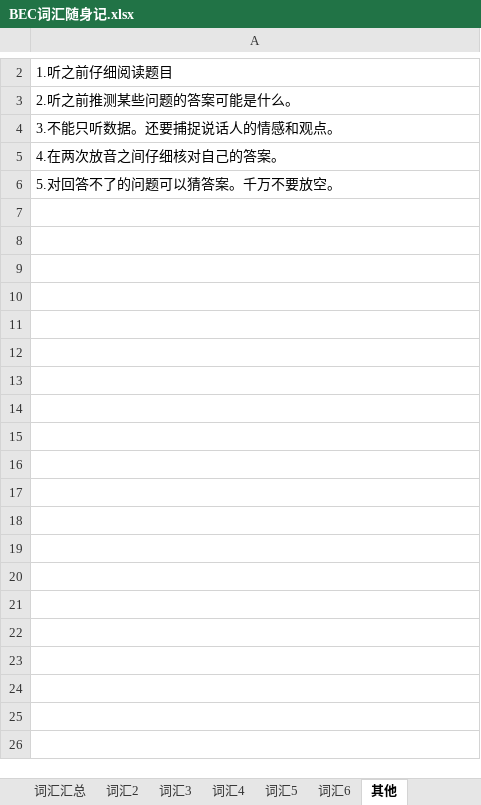
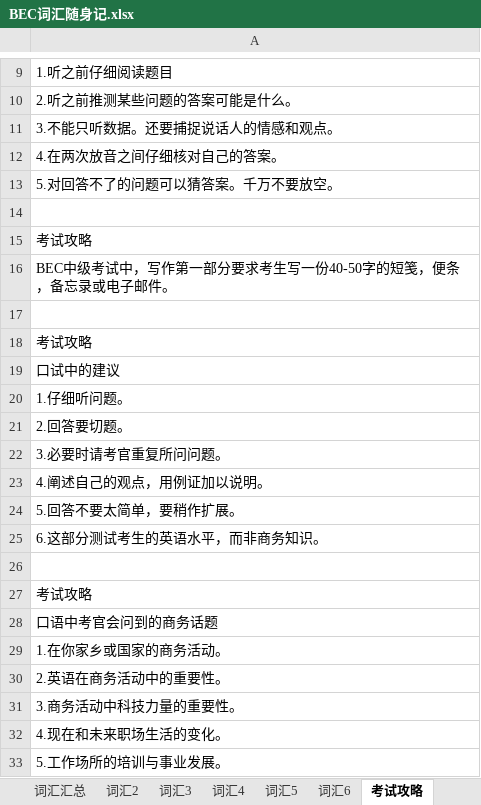
Before and after one commit to FondKevinZhao/BEC, an Excel workbook: BEC/05-词汇相关/BEC词汇随身记.xlsx, sheet 考试攻略, drawn as a sheet; only a part is shown, gaps mark what is left out; values as stored, in another font and other column widths than the file's, no borders; the diff covers the shown part only; the diff names each change by its address in the sheet, - before the commit and + after, or states it on an @@ line.

```diff
--- a/BEC/05-词汇相关/BEC词汇随身记.xlsx (sheet 考试攻略)
+++ b/BEC/05-词汇相关/BEC词汇随身记.xlsx (sheet 考试攻略)
-sheet tab: 其他
+sheet tab: 考试攻略
+row 14: (empty)
+row 15: 考试攻略
+row 16: BEC中级考试中，写作第一部分要求考生写一份40-50字的短笺，便条，备忘录或电子邮件。
+row 17: (empty)
+row 18: 考试攻略
+row 19: 口试中的建议
+row 20: 1.仔细听问题。
+row 21: 2.回答要切题。
+row 22: 3.必要时请考官重复所问问题。
+row 23: 4.阐述自己的观点，用例证加以说明。
+row 24: 5.回答不要太简单，要稍作扩展。
+row 25: 6.这部分测试考生的英语水平，而非商务知识。
+row 26: (empty)
+row 27: 考试攻略
+row 28: 口语中考官会问到的商务话题
+row 29: 1.在你家乡或国家的商务活动。
+row 30: 2.英语在商务活动中的重要性。
+row 31: 3.商务活动中科技力量的重要性。
+row 32: 4.现在和未来职场生活的变化。
+row 33: 5.工作场所的培训与事业发展。
```
Also changed, not shown: 42 added rows elsewhere in this sheet, sheet 词汇汇总.
